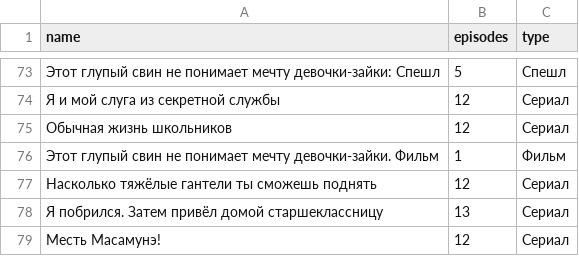
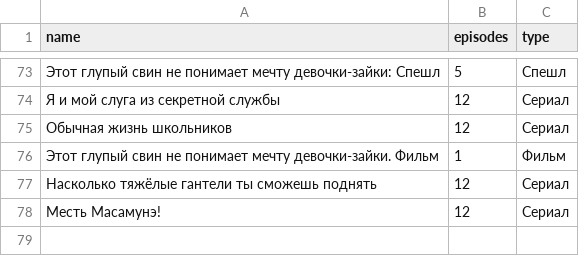
Before and after one commit to rprtr258/rprtr258.github.io, a CSV file: site/_data/towatch_list.csv, drawn as a sheet; only a part is shown, gaps mark what is left out.

```diff
--- a/site/_data/towatch_list.csv
+++ b/site/_data/towatch_list.csv
@@ -77,3 +77,2 @@ name,episodes,type
 Насколько тяжёлые гантели ты сможешь поднять,12,Сериал
-Я побрился. Затем привёл домой старшеклассницу,13,Сериал
 Месть Масамунэ!,12,Сериал
```
Also changed, not shown: site/_data/watched_list.csv.
